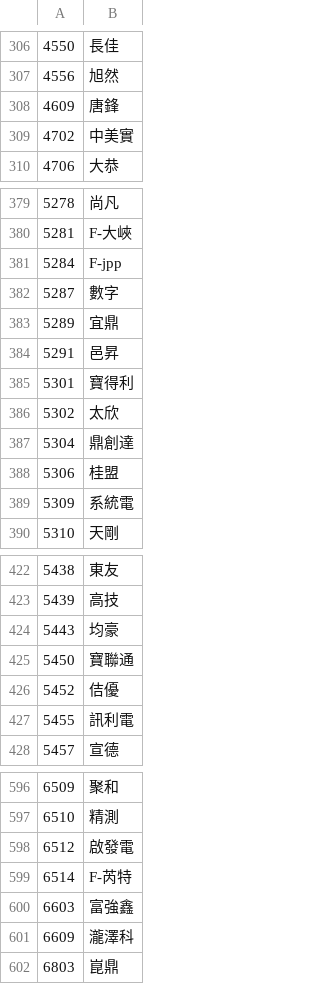
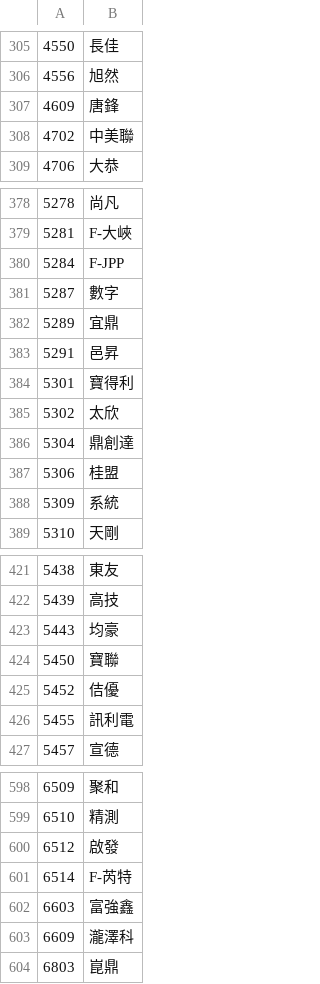
Before and after one commit to zzzaaa12/stockcmd, a CSV file: otc.csv, drawn as a sheet; only a part is shown, gaps mark what is left out; the diff covers the shown part only.

```diff
--- a/otc.csv
+++ b/otc.csv
@@ -308,3 +307,3 @@
 4609,唐鋒
-4702,中美實
+4702,中美聯
 4706,大恭
@@ -380,3 +379,3 @@
 5281,F-大峽
-5284,F-jpp
+5284,F-JPP
 5287,數字
@@ -388,3 +387,3 @@
 5306,桂盟
-5309,系統電
+5309,系統
 5310,天剛
@@ -424,3 +423,3 @@
 5443,均豪
-5450,寶聯通
+5450,寶聯
 5452,佶優
@@ -597,3 +599,3 @@
 6510,精測
-6512,啟發電
+6512,啟發
 6514,F-芮特
```
Also changed, not shown: 5 added rows, 4 removed rows and 3 edited cells elsewhere in this file, 1 other file.
